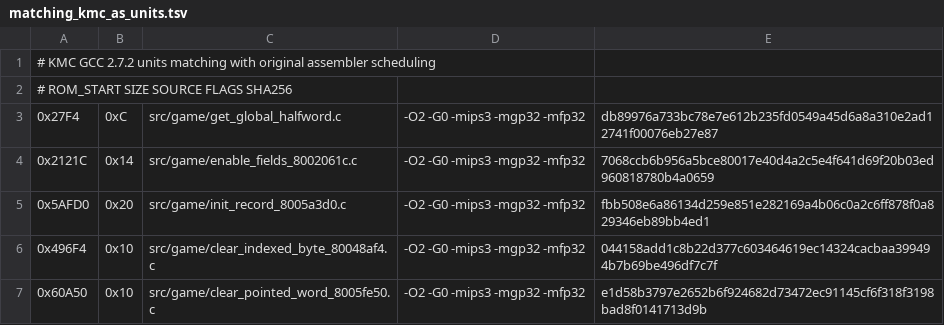
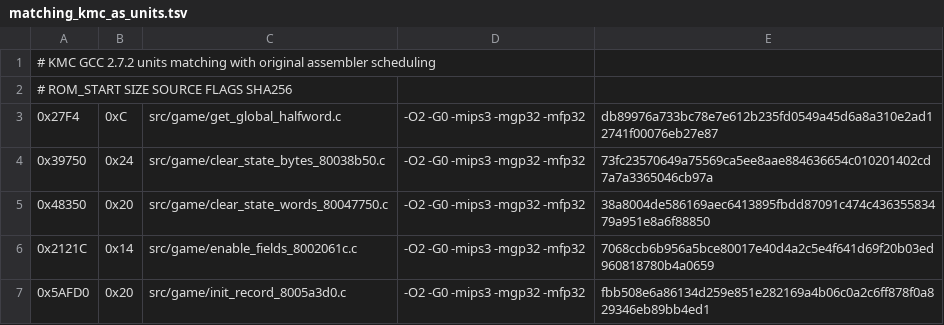
Before and after one commit to TheGh0stShip/Nagano-Winter-Olympics-98-N64, a TSV file: config/us/matching_kmc_as_units.tsv, drawn as a sheet; only a part is shown; the shorter side is filled out with more unchanged rows; the diff names each change by its address in the sheet, - before the commit and + after, or states it on an @@ line.

```diff
--- a/config/us/matching_kmc_as_units.tsv
+++ b/config/us/matching_kmc_as_units.tsv
+row 4: 0x39750 | 0x24 | src/game/clear_state_bytes_80038b50.c | -O2 -G0 -mips3 -mgp32 -mfp32 | 73fc23570649a75569ca5ee8aae884636654c010201402cd7a7a3365046cb97a
+row 5: 0x48350 | 0x20 | src/game/clear_state_words_80047750.c | -O2 -G0 -mips3 -mgp32 -mfp32 | 38a8004de586169aec6413895fbdd87091c474c43635583479a951e8a6f88850
```
Also changed, not shown: config/us/matching_ido_units.tsv, 27 other files.
